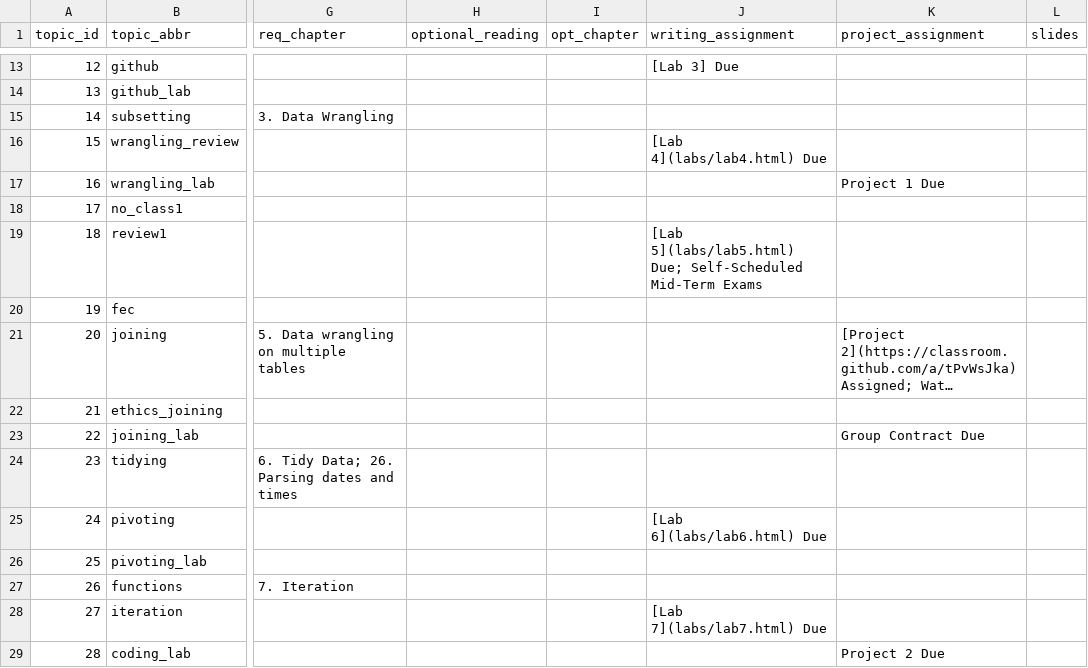
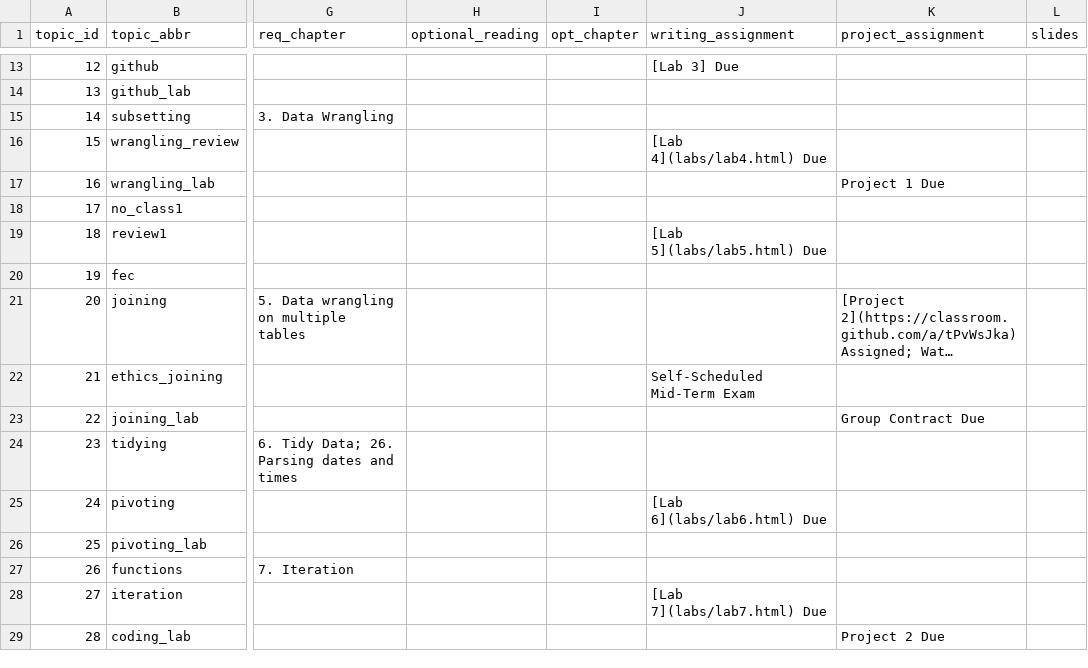
Before and after one commit to SDS-192-Intro/public-website-fall-25, a CSV file: data/topics.csv, drawn as a sheet; only a part is shown, gaps mark what is left out; long unchanged cells end in …; the diff names each change by its address in the sheet, - before the commit and + after, or states it on an @@ line.

```diff
--- a/data/topics.csv
+++ b/data/topics.csv
-J19 (writing_assignment): [Lab 5](labs/lab5.html) Due; Self-Scheduled Mid-Term Exams
+J19 (writing_assignment): [Lab 5](labs/lab5.html) Due
-J22 (writing_assignment): (empty)
+J22 (writing_assignment): Self-Scheduled Mid-Term Exam
```
Also changed, not shown: 6 other files.
